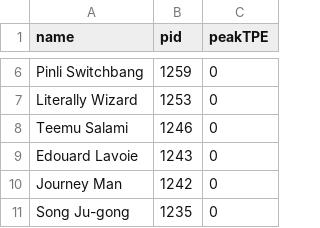
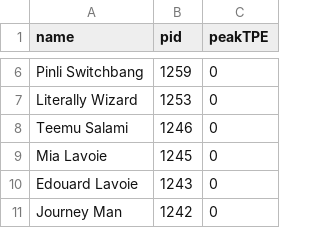
Before and after one commit to weirdllama2/shl-peak-tpe-tracker, a CSV file: peak_tpe_rankings.csv, drawn as a sheet; only a part is shown, gaps mark what is left out; the shorter side is filled out with more unchanged rows; the diff covers the shown part only.

```diff
--- a/peak_tpe_rankings.csv
+++ b/peak_tpe_rankings.csv
@@ -8,2 +8,3 @@ Literally Wizard,1253,0
 Teemu Salami,1246,0
+Mia Lavoie,1245,0
 Edouard Lavoie,1243,0
```
Also changed, not shown: 20 removed rows elsewhere in this file.
